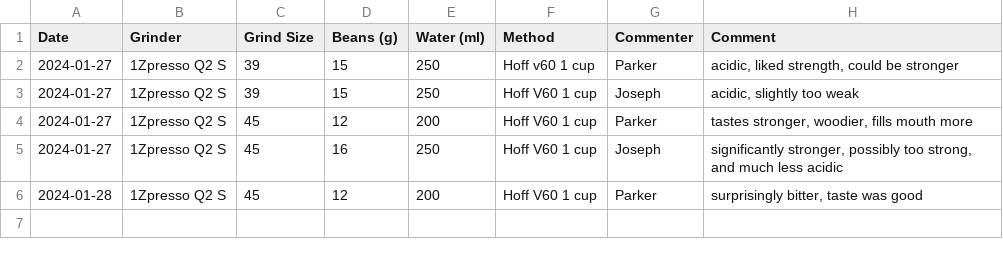
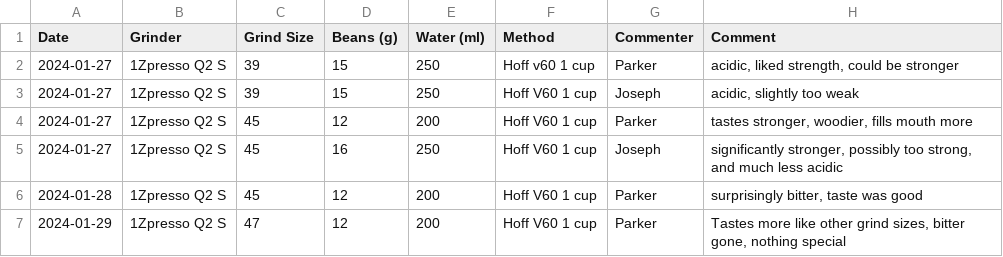
Before and after one commit to Parkerwise/coffee, a CSV file: v60/pts_flatlander.csv, drawn as a sheet.

```diff
--- a/v60/pts_flatlander.csv
+++ b/v60/pts_flatlander.csv
@@ -6 +6,2 @@ Date,Grinder,Grind Size,Beans (g),Water (ml),Method,Commenter,Comment
 2024-01-28,1Zpresso Q2 S,45,12,200,Hoff V60 1 cup,Parker,"surprisingly bitter, taste was good"
+2024-01-29,1Zpresso Q2 S,47,12,200,Hoff V60 1 cup,Parker,"Tastes more like other grind sizes, bitter gone, nothing special"
```
